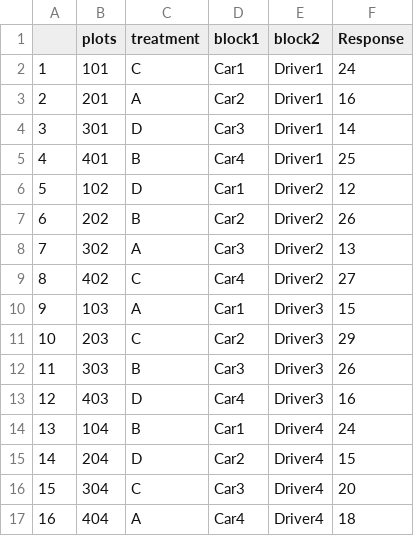
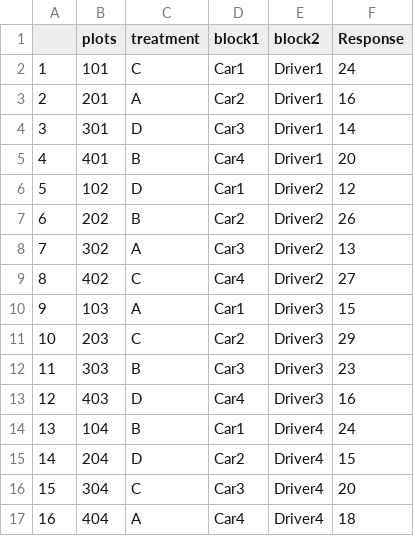
Before and after one commit to tlvu-mecha-data/DOECookbook9LatinSquare, a CSV file: Latin square layout.csv, drawn as a sheet.

Commit message:
Latin square layout.csv

```diff
--- a/Latin square layout.csv
+++ b/Latin square layout.csv
@@ -4,3 +4,3 @@
 3,301,D,Car3,Driver1,14
-4,401,B,Car4,Driver1,25
+4,401,B,Car4,Driver1,20
 5,102,D,Car1,Driver2,12
@@ -11,3 +11,3 @@
 10,203,C,Car2,Driver3,29
-11,303,B,Car3,Driver3,26
+11,303,B,Car3,Driver3,23
 12,403,D,Car4,Driver3,16
```
